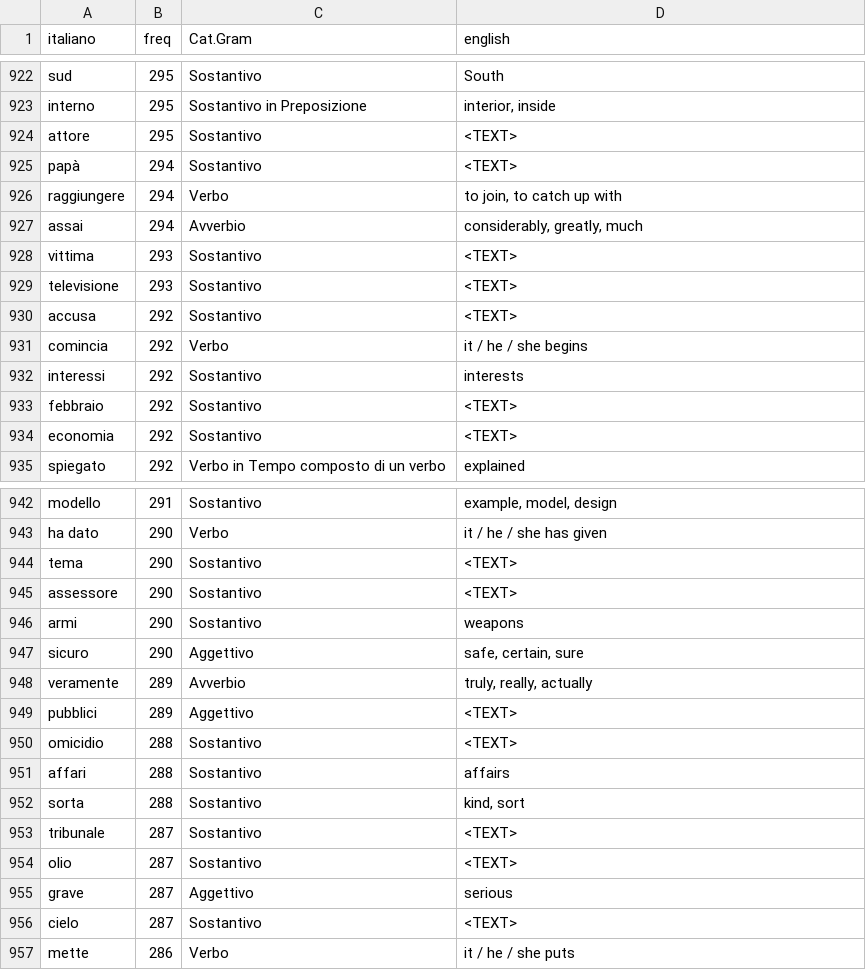
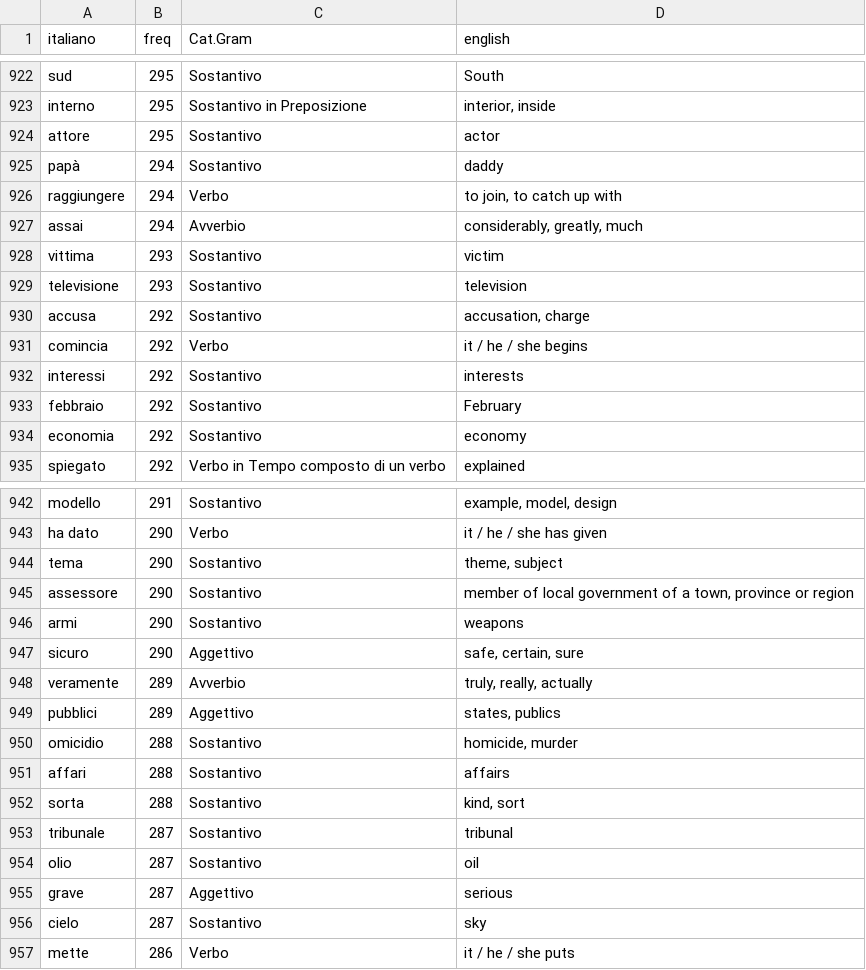
Before and after one commit to mhamilt/top-1000-colfis-anki-deck, a TSV file: tsv/top_1000_freq.tsv, drawn as a sheet; only a part is shown, gaps mark what is left out; the diff covers the shown part only.

```diff
--- a/tsv/top_1000_freq.tsv
+++ b/tsv/top_1000_freq.tsv
@@ -923,13 +923,13 @@ sud	295	Sostantivo	South
 interno	295	Sostantivo in Preposizione	interior, inside
-attore	295	Sostantivo	<TEXT>
-papà	294	Sostantivo	<TEXT>
+attore	295	Sostantivo	actor
+papà	294	Sostantivo	daddy
 raggiungere	294	Verbo	to join, to catch up with
 assai	294	Avverbio	considerably, greatly, much
-vittima	293	Sostantivo	<TEXT>
-televisione	293	Sostantivo	<TEXT>
-accusa	292	Sostantivo	<TEXT>
+vittima	293	Sostantivo	victim
+televisione	293	Sostantivo	television
+accusa	292	Sostantivo	accusation, charge
 comincia	292	Verbo	it / he / she begins
 interessi	292	Sostantivo	interests
-febbraio	292	Sostantivo	<TEXT>
-economia	292	Sostantivo	<TEXT>
+febbraio	292	Sostantivo	February
+economia	292	Sostantivo	economy
 spiegato	292	Verbo in Tempo composto di un verbo	explained
@@ -943,4 +943,4 @@ modello	291	Sostantivo	example, model, design
 ha dato	290	Verbo	it / he / she has given
-tema	290	Sostantivo	<TEXT>
-assessore	290	Sostantivo	<TEXT>
+tema	290	Sostantivo	theme, subject
+assessore	290	Sostantivo	member of local government of a town, province or region
 armi	290	Sostantivo	weapons
@@ -948,10 +948,10 @@ sicuro	290	Aggettivo	safe, certain, sure
 veramente	289	Avverbio	truly, really, actually
-pubblici	289	Aggettivo	<TEXT>
-omicidio	288	Sostantivo	<TEXT>
+pubblici	289	Aggettivo	states, publics
+omicidio	288	Sostantivo	homicide, murder
 affari	288	Sostantivo	affairs
 sorta	288	Sostantivo	kind, sort
-tribunale	287	Sostantivo	<TEXT>
-olio	287	Sostantivo	<TEXT>
+tribunale	287	Sostantivo	tribunal
+olio	287	Sostantivo	oil
 grave	287	Aggettivo	serious
-cielo	287	Sostantivo	<TEXT>
+cielo	287	Sostantivo	sky
 mette	286	Verbo	it / he / she puts
```
Also changed, not shown: 39 edited cells elsewhere in this file, tsv/top_1000_rank.tsv.
